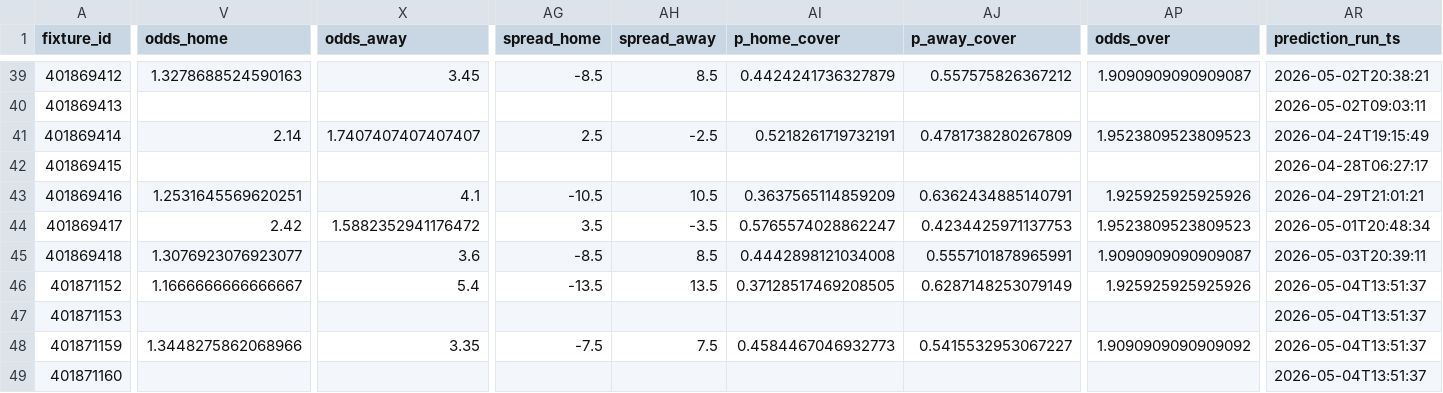
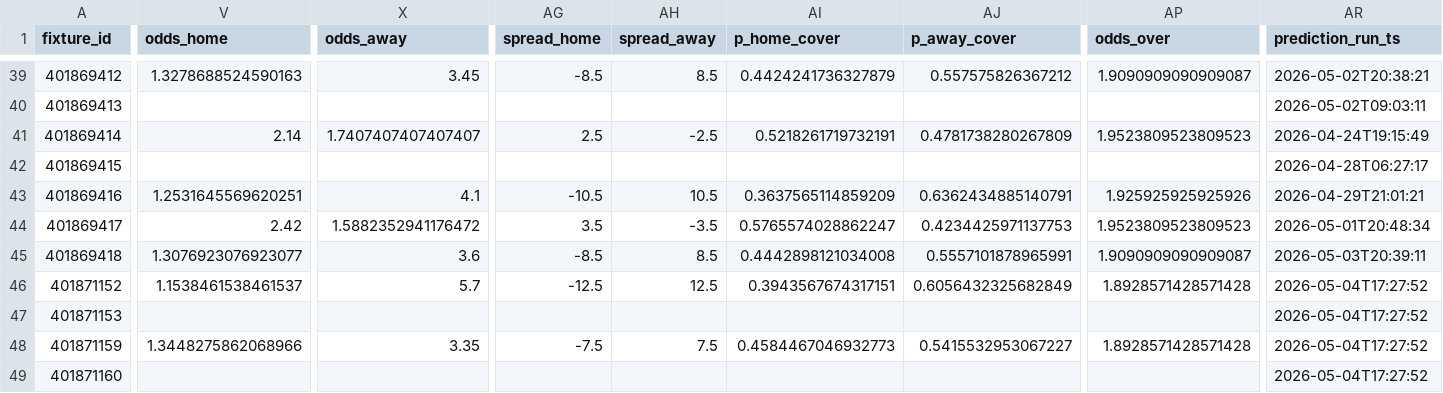
Before and after one commit to edmundped/football_predictor, a CSV file: data/prediction_history.csv, drawn as a sheet; only a part is shown, gaps mark what is left out; the diff covers the shown part only; the diff names each change by its address in the sheet, - before the commit and + after, or states it on an @@ line.

```diff
--- a/data/prediction_history.csv
+++ b/data/prediction_history.csv
-V46 (odds_home): 1.1666666666666667
+V46 (odds_home): 1.1538461538461537
-X46 (odds_away): 5.4
+X46 (odds_away): 5.7
-AG46 (spread_home): -13.5
+AG46 (spread_home): -12.5
-AH46 (spread_away): 13.5
+AH46 (spread_away): 12.5
-AI46 (p_home_cover): 0.37128517469208505
+AI46 (p_home_cover): 0.3943567674317151
-AJ46 (p_away_cover): 0.6287148253079149
+AJ46 (p_away_cover): 0.6056432325682849
-AP46 (odds_over): 1.925925925925926
+AP46 (odds_over): 1.8928571428571428
-AR46:AR49 (prediction_run_ts): 2026-05-04T13:51:37
+AR46:AR49 (prediction_run_ts): 2026-05-04T17:27:52
-AP48 (odds_over): 1.9090909090909092
+AP48 (odds_over): 1.8928571428571428
```
Also changed, not shown: 23 edited cells elsewhere in this file, docs/predictions.csv, 1 other file.
